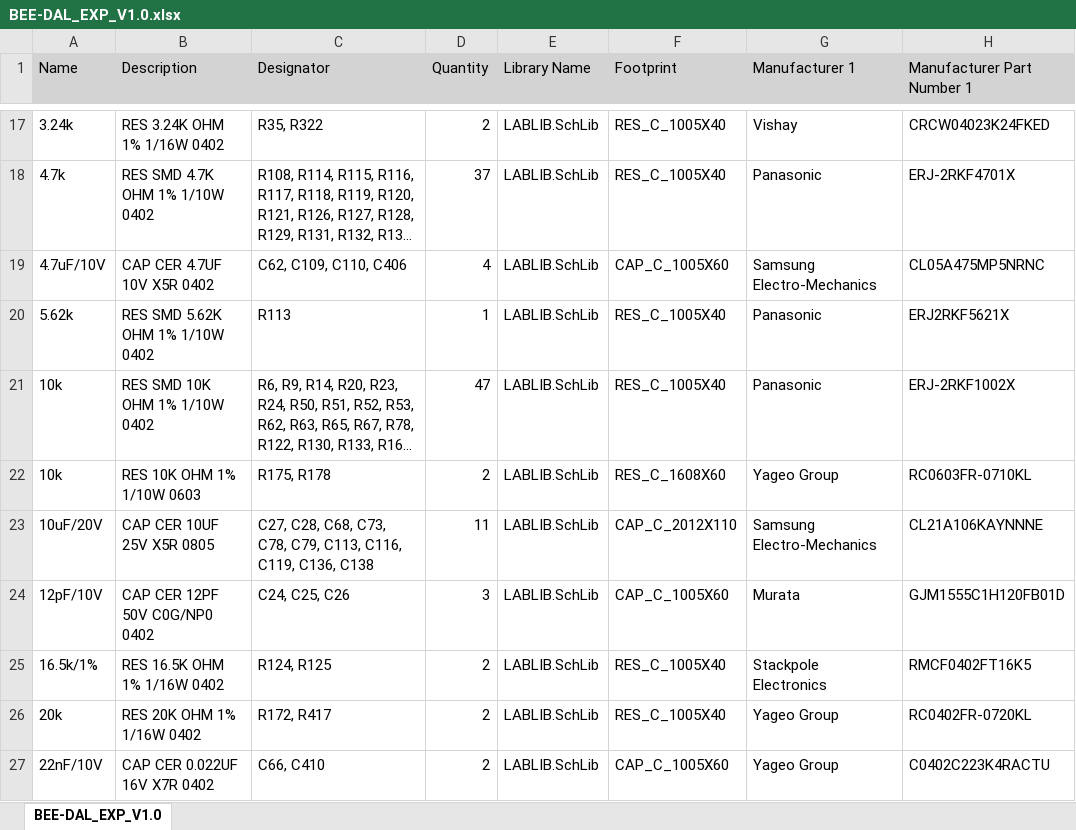
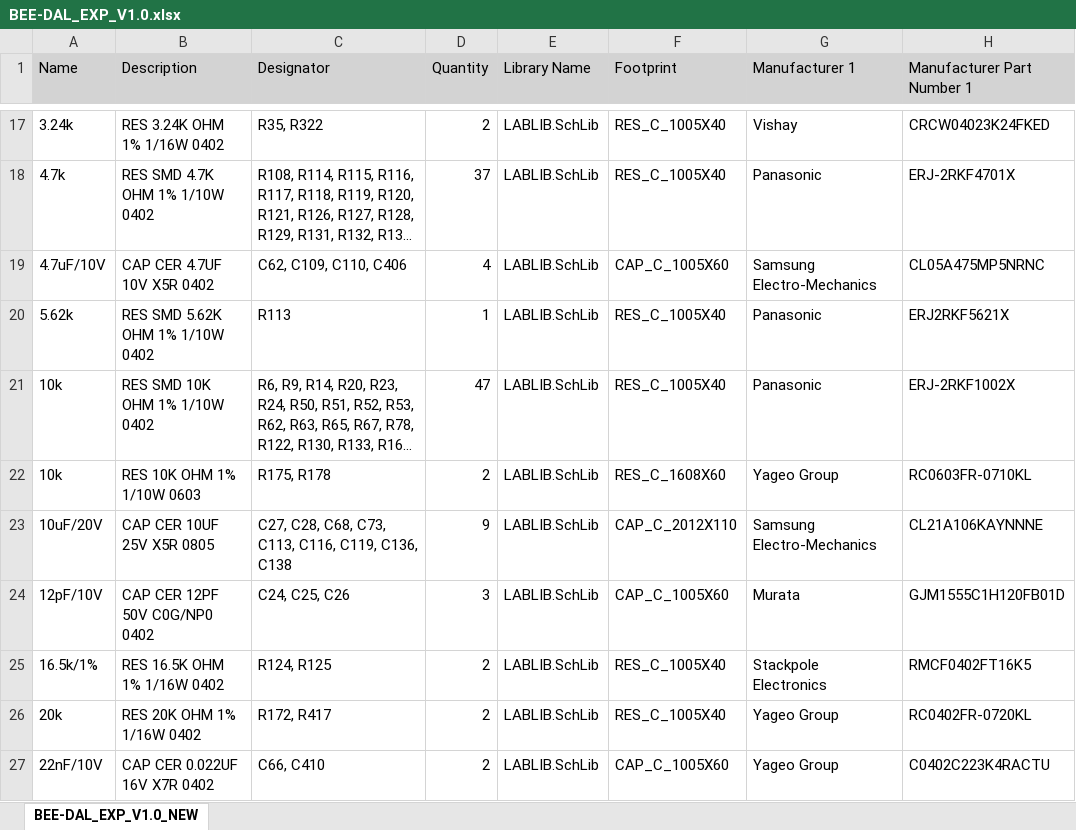
Before and after one commit to baobuibk/SpaceLiin_BEE-DAL_EXP_V1.0_HW, an Excel workbook: 03_BOM/BEE-DAL_EXP_V1.0.xlsx, sheet BEE-DAL_EXP_V1.0_NEW, drawn as a sheet; only a part is shown, gaps mark what is left out; long unchanged cells end in …; values as stored, in another font and other column widths than the file's, no borders; the diff covers the shown part only; the diff names each change by its address in the sheet, - before the commit and + after, or states it on an @@ line.

```diff
--- a/03_BOM/BEE-DAL_EXP_V1.0.xlsx (sheet BEE-DAL_EXP_V1.0_NEW)
+++ b/03_BOM/BEE-DAL_EXP_V1.0.xlsx (sheet BEE-DAL_EXP_V1.0_NEW)
-sheet tab: BEE-DAL_EXP_V1.0
+sheet tab: BEE-DAL_EXP_V1.0_NEW
-C23 (Designator): …C68, C73, C78, C79, C113, C116,…
+C23 (Designator): …C68, C73, C113, C116,…
-D23 (Quantity): 11
+D23 (Quantity): 9
```
Also changed, not shown: 12 edited cells and cell formats elsewhere in this sheet, 48 other files.
